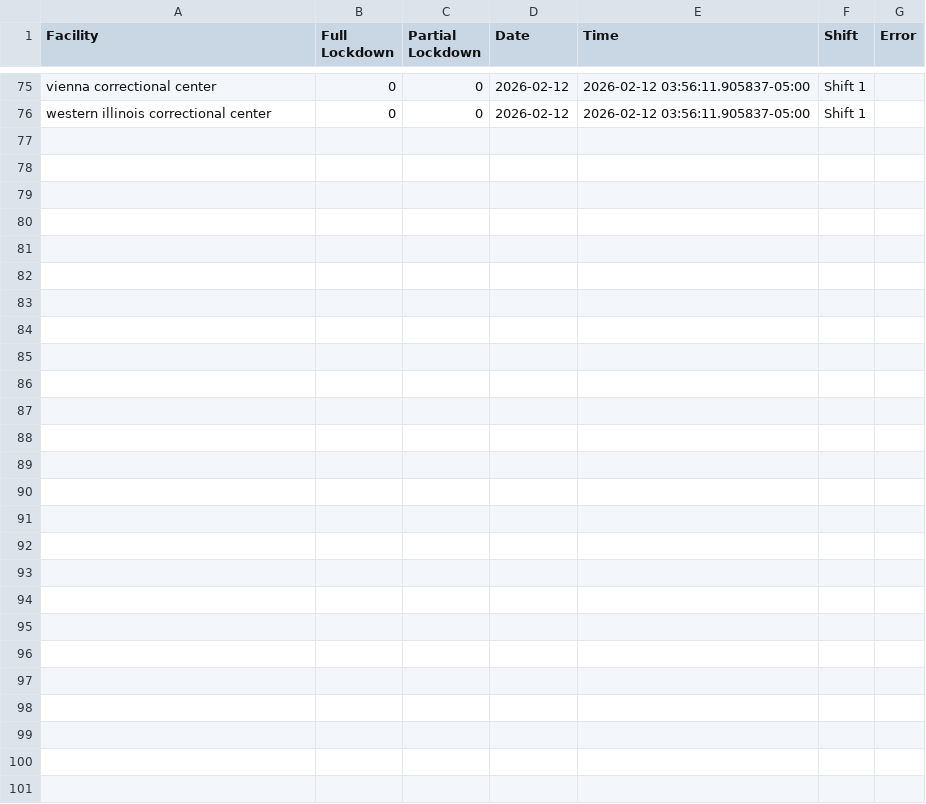
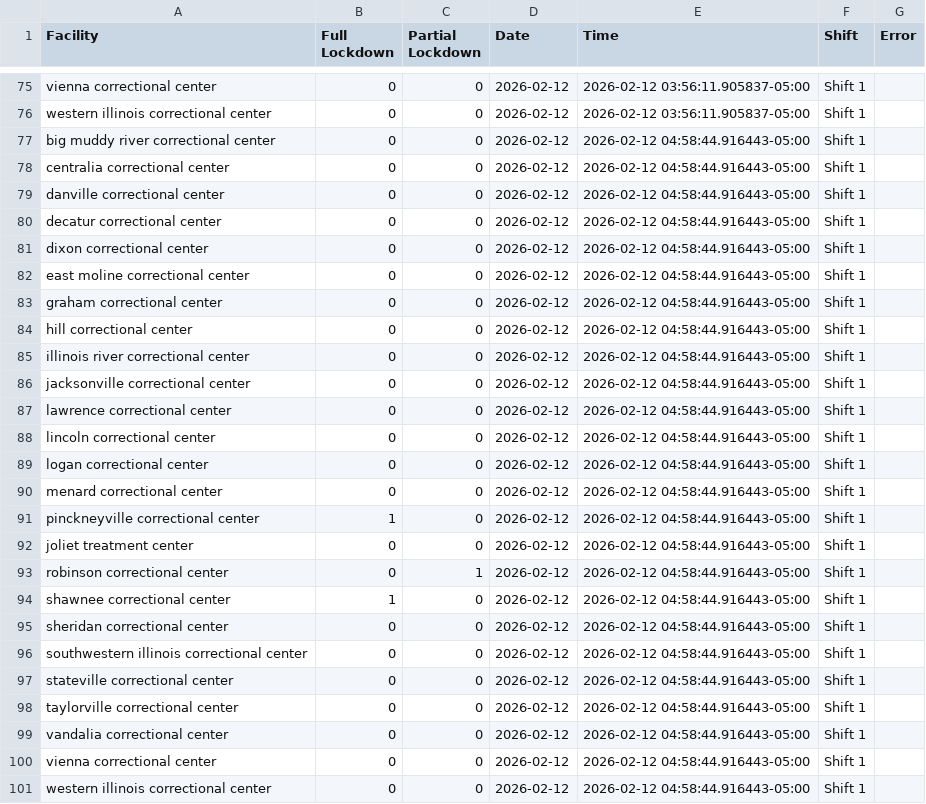
Before and after one commit to SaraCooper2025/IDOC-Lockdown-Web-Scraping, a CSV file: data/daily_scrape.csv, drawn as a sheet; only a part is shown, gaps mark what is left out.

```diff
--- a/data/daily_scrape.csv
+++ b/data/daily_scrape.csv
@@ -76 +76,26 @@ vienna correctional center,0,0,2026-02-12,2026-02-12 03:56:11.905837-05:00,Shift
 western illinois correctional center,0,0,2026-02-12,2026-02-12 03:56:11.905837-05:00,Shift 1,
+big muddy river correctional center,0,0,2026-02-12,2026-02-12 04:58:44.916443-05:00,Shift 1,
+centralia correctional center,0,0,2026-02-12,2026-02-12 04:58:44.916443-05:00,Shift 1,
+danville correctional center,0,0,2026-02-12,2026-02-12 04:58:44.916443-05:00,Shift 1,
+decatur correctional center,0,0,2026-02-12,2026-02-12 04:58:44.916443-05:00,Shift 1,
+dixon correctional center,0,0,2026-02-12,2026-02-12 04:58:44.916443-05:00,Shift 1,
+east moline correctional center,0,0,2026-02-12,2026-02-12 04:58:44.916443-05:00,Shift 1,
+graham correctional center,0,0,2026-02-12,2026-02-12 04:58:44.916443-05:00,Shift 1,
+hill correctional center,0,0,2026-02-12,2026-02-12 04:58:44.916443-05:00,Shift 1,
+illinois river correctional center,0,0,2026-02-12,2026-02-12 04:58:44.916443-05:00,Shift 1,
+jacksonville correctional center,0,0,2026-02-12,2026-02-12 04:58:44.916443-05:00,Shift 1,
+lawrence correctional center,0,0,2026-02-12,2026-02-12 04:58:44.916443-05:00,Shift 1,
+lincoln correctional center,0,0,2026-02-12,2026-02-12 04:58:44.916443-05:00,Shift 1,
+logan correctional center,0,0,2026-02-12,2026-02-12 04:58:44.916443-05:00,Shift 1,
+menard correctional center,0,0,2026-02-12,2026-02-12 04:58:44.916443-05:00,Shift 1,
+pinckneyville correctional center,1,0,2026-02-12,2026-02-12 04:58:44.916443-05:00,Shift 1,
+joliet treatment center,0,0,2026-02-12,2026-02-12 04:58:44.916443-05:00,Shift 1,
+robinson correctional center,0,1,2026-02-12,2026-02-12 04:58:44.916443-05:00,Shift 1,
+shawnee correctional center,1,0,2026-02-12,2026-02-12 04:58:44.916443-05:00,Shift 1,
+sheridan correctional center,0,0,2026-02-12,2026-02-12 04:58:44.916443-05:00,Shift 1,
+southwestern illinois correctional center,0,0,2026-02-12,2026-02-12 04:58:44.916443-05:00,Shift 1,
+stateville correctional center,0,0,2026-02-12,2026-02-12 04:58:44.916443-05:00,Shift 1,
+taylorville correctional center,0,0,2026-02-12,2026-02-12 04:58:44.916443-05:00,Shift 1,
+vandalia correctional center,0,0,2026-02-12,2026-02-12 04:58:44.916443-05:00,Shift 1,
+vienna correctional center,0,0,2026-02-12,2026-02-12 04:58:44.916443-05:00,Shift 1,
+western illinois correctional center,0,0,2026-02-12,2026-02-12 04:58:44.916443-05:00,Shift 1,
```
